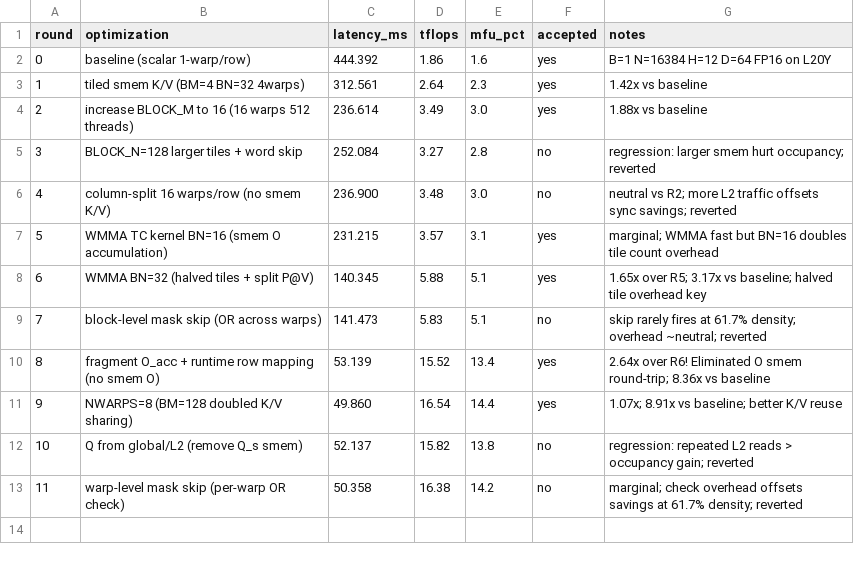
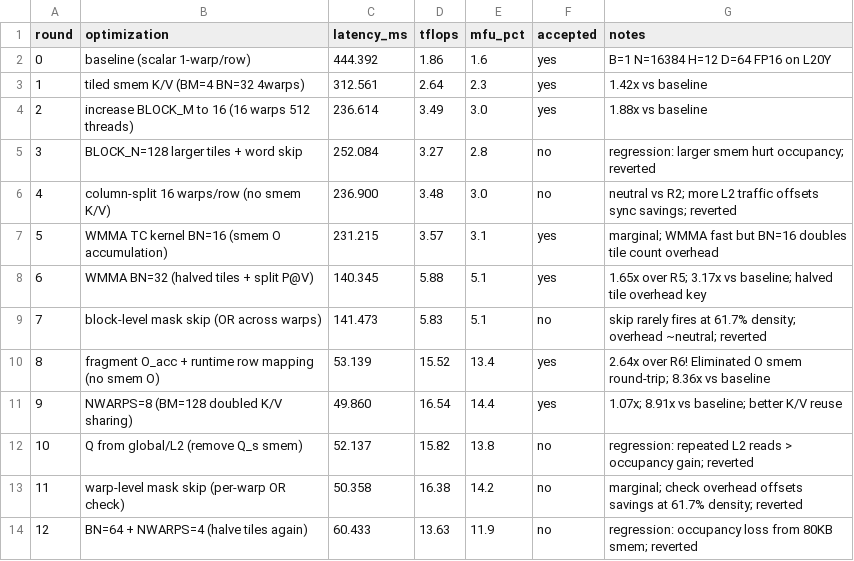
Before and after one commit to yulangz/sparse-mask-attention-auto-research, a CSV file: notes/experiments.csv, drawn as a sheet; the diff names each change by its address in the sheet, - before the commit and + after, or states it on an @@ line.

Commit message:
R11-R12: both rejected. Best remains R9 at 49.9ms (8.91x vs baseline)

```diff
--- a/notes/experiments.csv
+++ b/notes/experiments.csv
+row 14: 12 | BN=64 + NWARPS=4 (halve tiles again) | 60.433 | 13.63 | 11.9 | no | regression: occupancy loss from 80KB smem; reverted
```
